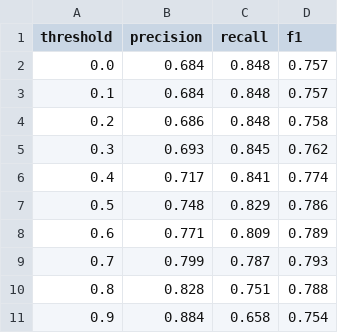
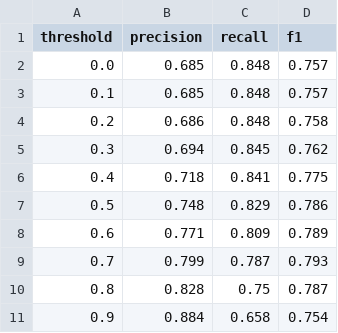
Before and after one commit to sararoggi/understory, a CSV file: data/model_evaluation/threshold_sweep.csv, drawn as a sheet.

```diff
--- a/data/model_evaluation/threshold_sweep.csv
+++ b/data/model_evaluation/threshold_sweep.csv
@@ -1,7 +1,7 @@
 threshold,precision,recall,f1
-0.0,0.684,0.848,0.757
-0.1,0.684,0.848,0.757
+0.0,0.685,0.848,0.757
+0.1,0.685,0.848,0.757
 0.2,0.686,0.848,0.758
-0.3,0.693,0.845,0.762
-0.4,0.717,0.841,0.774
+0.3,0.694,0.845,0.762
+0.4,0.718,0.841,0.775
 0.5,0.748,0.829,0.786
@@ -9,3 +9,3 @@ threshold,precision,recall,f1
 0.7,0.799,0.787,0.793
-0.8,0.828,0.751,0.788
+0.8,0.828,0.75,0.787
 0.9,0.884,0.658,0.754
```
Also changed, not shown: data/model_evaluation/error_taxonomy.csv, 11 other files.
